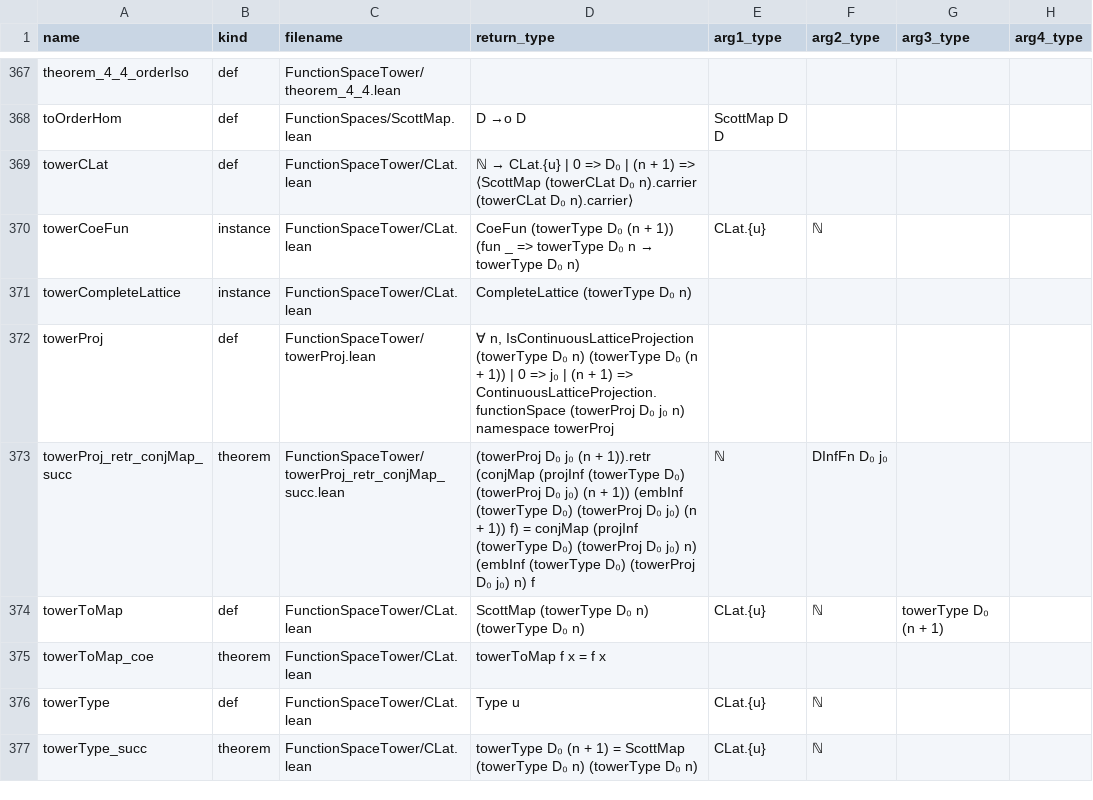
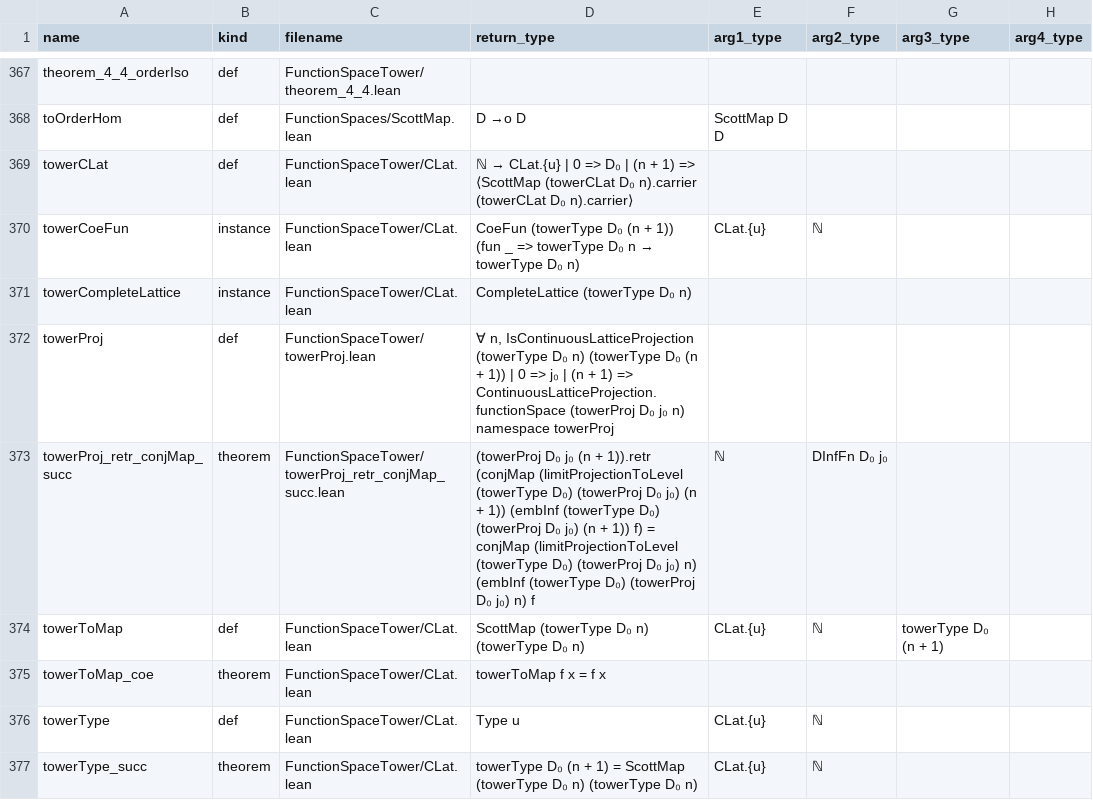
Before and after one commit to catskillsresearch/DomainTheory, a CSV file: DomainTheory/ContinuousLattice/ContinuousLattice.csv, drawn as a sheet; only a part is shown, gaps mark what is left out; the diff covers the shown part only; the diff names each change by its address in the sheet, - before the commit and + after, or states it on an @@ line.

```diff
--- a/DomainTheory/ContinuousLattice/ContinuousLattice.csv
+++ b/DomainTheory/ContinuousLattice/ContinuousLattice.csv
-D373 (return_type): …1)).retr (conjMap (projInf (towerType D₀) (towerProj D₀ j₀) (n + 1)) (embInf (towerType D₀) (towerProj D₀ j₀) (n + 1)) f) = conjMap (projInf (towerType D₀)…
+D373 (return_type): …1)).retr (conjMap (limitProjectionToLevel (towerType D₀) (towerProj D₀ j₀) (n + 1)) (embInf (towerType D₀) (towerProj D₀ j₀) (n + 1)) f) = conjMap (limitProjectionToLevel (towerType D₀)…
```
Also changed, not shown: 13 edited cells elsewhere in this file, 37 other files.
